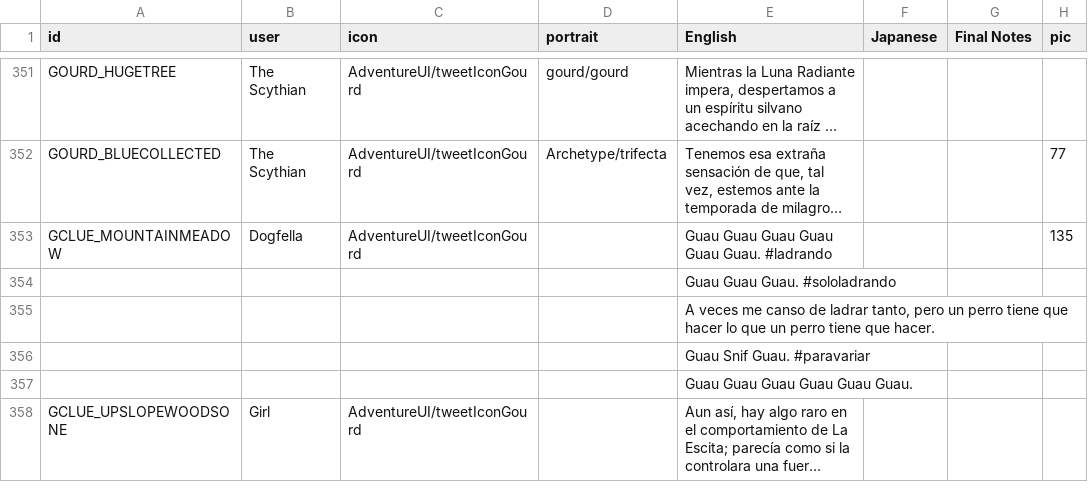
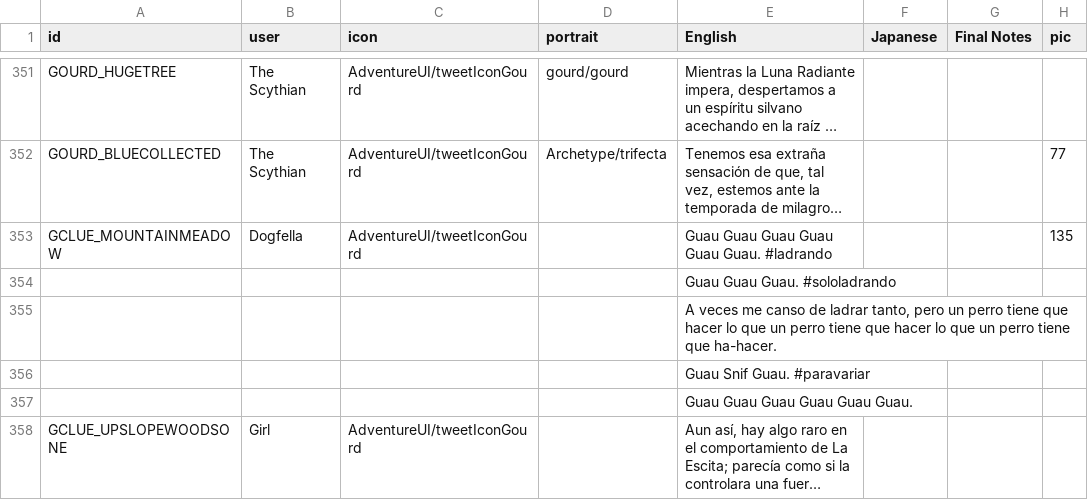
Before and after one commit to cesardeg/swordable, a TSV file: data/locales/spanish/dialog.tsv, drawn as a sheet; only a part is shown, gaps mark what is left out; long unchanged cells end in …; the diff names each change by its address in the sheet, - before the commit and + after, or states it on an @@ line.

Commit message:
refactor: improve clarity of dialogue strings in Portuguese and Spanish localization files

```diff
--- a/data/locales/spanish/dialog.tsv
+++ b/data/locales/spanish/dialog.tsv
-E355 (English): …tiene que hacer.
+E355 (English): …tiene que hacer lo que un perro tiene que ha-hacer.
```
Also changed, not shown: data/locales/portuguese/dialog.tsv, data/locales/portuguese/strings.tsv, 1 other file.
